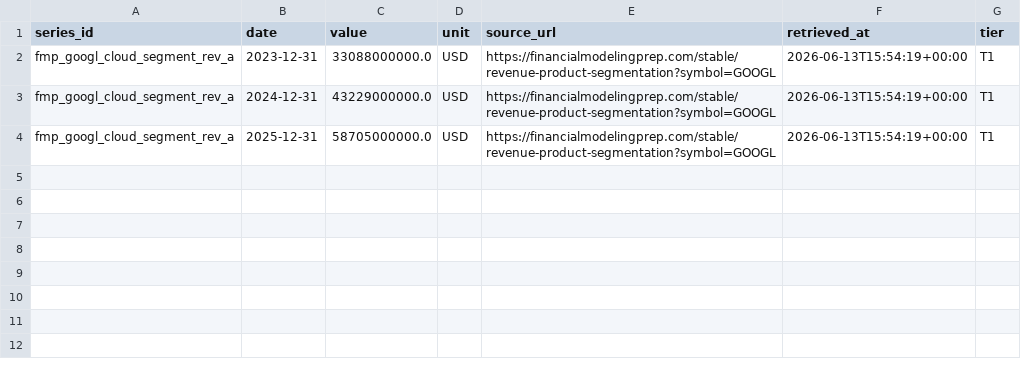
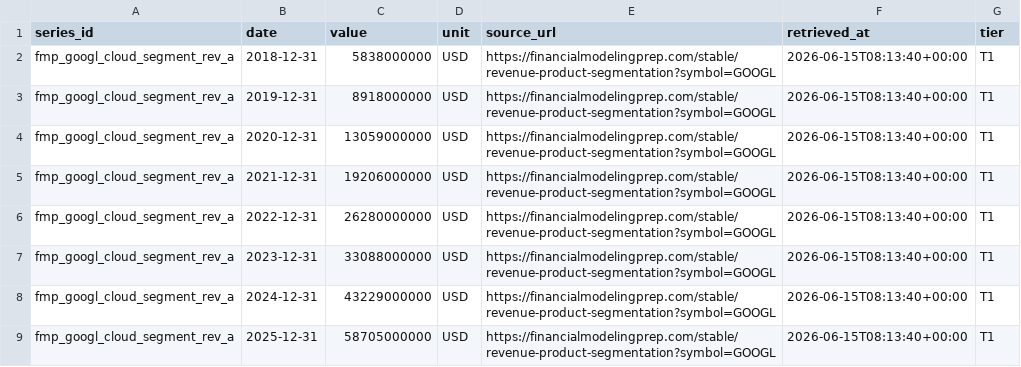
Before and after one commit to allangiraf-hub/return-on-thinking, a CSV file: data/series/fmp_googl_cloud_segment_rev_a.csv, drawn as a sheet.

```diff
--- a/data/series/fmp_googl_cloud_segment_rev_a.csv
+++ b/data/series/fmp_googl_cloud_segment_rev_a.csv
@@ -1,4 +1,9 @@
 series_id,date,value,unit,source_url,retrieved_at,tier
-fmp_googl_cloud_segment_rev_a,2023-12-31,33088000000.0,USD,https://financialmodelingprep.com/stable/revenue-product-segmentation?symbol=GOOGL,2026-06-13T15:54:19+00:00,T1
-fmp_googl_cloud_segment_rev_a,2024-12-31,43229000000.0,USD,https://financialmodelingprep.com/stable/revenue-product-segmentation?symbol=GOOGL,2026-06-13T15:54:19+00:00,T1
-fmp_googl_cloud_segment_rev_a,2025-12-31,58705000000.0,USD,https://financialmodelingprep.com/stable/revenue-product-segmentation?symbol=GOOGL,2026-06-13T15:54:19+00:00,T1
+fmp_googl_cloud_segment_rev_a,2018-12-31,5838000000,USD,https://financialmodelingprep.com/stable/revenue-product-segmentation?symbol=GOOGL,2026-06-15T08:13:40+00:00,T1
+fmp_googl_cloud_segment_rev_a,2019-12-31,8918000000,USD,https://financialmodelingprep.com/stable/revenue-product-segmentation?symbol=GOOGL,2026-06-15T08:13:40+00:00,T1
+fmp_googl_cloud_segment_rev_a,2020-12-31,13059000000,USD,https://financialmodelingprep.com/stable/revenue-product-segmentation?symbol=GOOGL,2026-06-15T08:13:40+00:00,T1
+fmp_googl_cloud_segment_rev_a,2021-12-31,19206000000,USD,https://financialmodelingprep.com/stable/revenue-product-segmentation?symbol=GOOGL,2026-06-15T08:13:40+00:00,T1
+fmp_googl_cloud_segment_rev_a,2022-12-31,26280000000,USD,https://financialmodelingprep.com/stable/revenue-product-segmentation?symbol=GOOGL,2026-06-15T08:13:40+00:00,T1
+fmp_googl_cloud_segment_rev_a,2023-12-31,33088000000,USD,https://financialmodelingprep.com/stable/revenue-product-segmentation?symbol=GOOGL,2026-06-15T08:13:40+00:00,T1
+fmp_googl_cloud_segment_rev_a,2024-12-31,43229000000,USD,https://financialmodelingprep.com/stable/revenue-product-segmentation?symbol=GOOGL,2026-06-15T08:13:40+00:00,T1
+fmp_googl_cloud_segment_rev_a,2025-12-31,58705000000,USD,https://financialmodelingprep.com/stable/revenue-product-segmentation?symbol=GOOGL,2026-06-15T08:13:40+00:00,T1
```
Also changed, not shown: data/series/fmp_apld_revenue_q.csv, data/series/fmp_crwv_revenue_q.csv, 47 other files.
